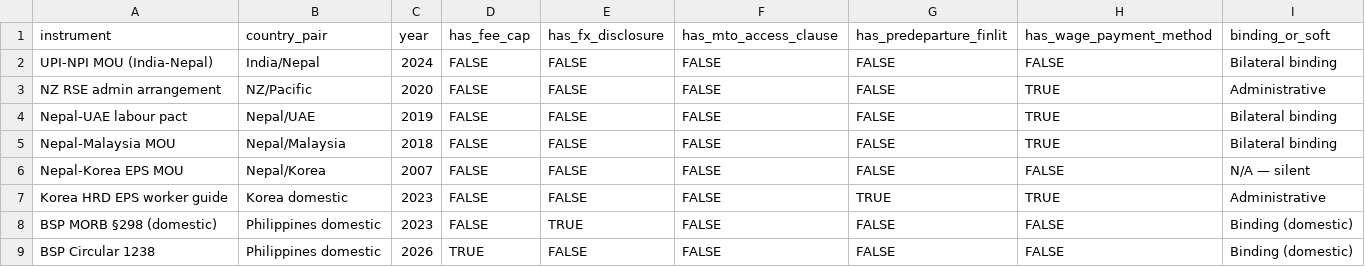
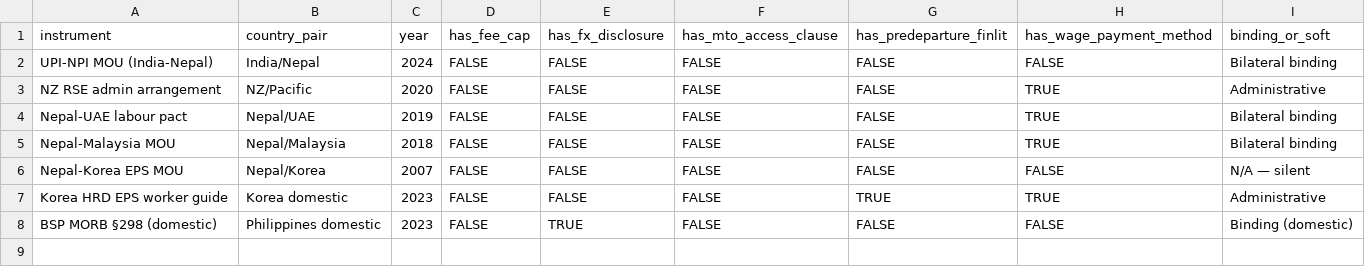
Before and after one commit to Sambhav255/mofa, a CSV file: output/tables/table6b_instrument_comparison.csv, drawn as a sheet.

```diff
--- a/output/tables/table6b_instrument_comparison.csv
+++ b/output/tables/table6b_instrument_comparison.csv
@@ -8,2 +8 @@
 "BSP MORB §298 (domestic)","Philippines domestic",2023,FALSE,TRUE,FALSE,FALSE,FALSE,"Binding (domestic)"
-"BSP Circular 1238","Philippines domestic",2026,TRUE,FALSE,FALSE,FALSE,FALSE,"Binding (domestic)"
```
Also changed, not shown: output/tables/table6b_notes.csv, output/tables/table7_bla_comparison.csv, 11 other files.
